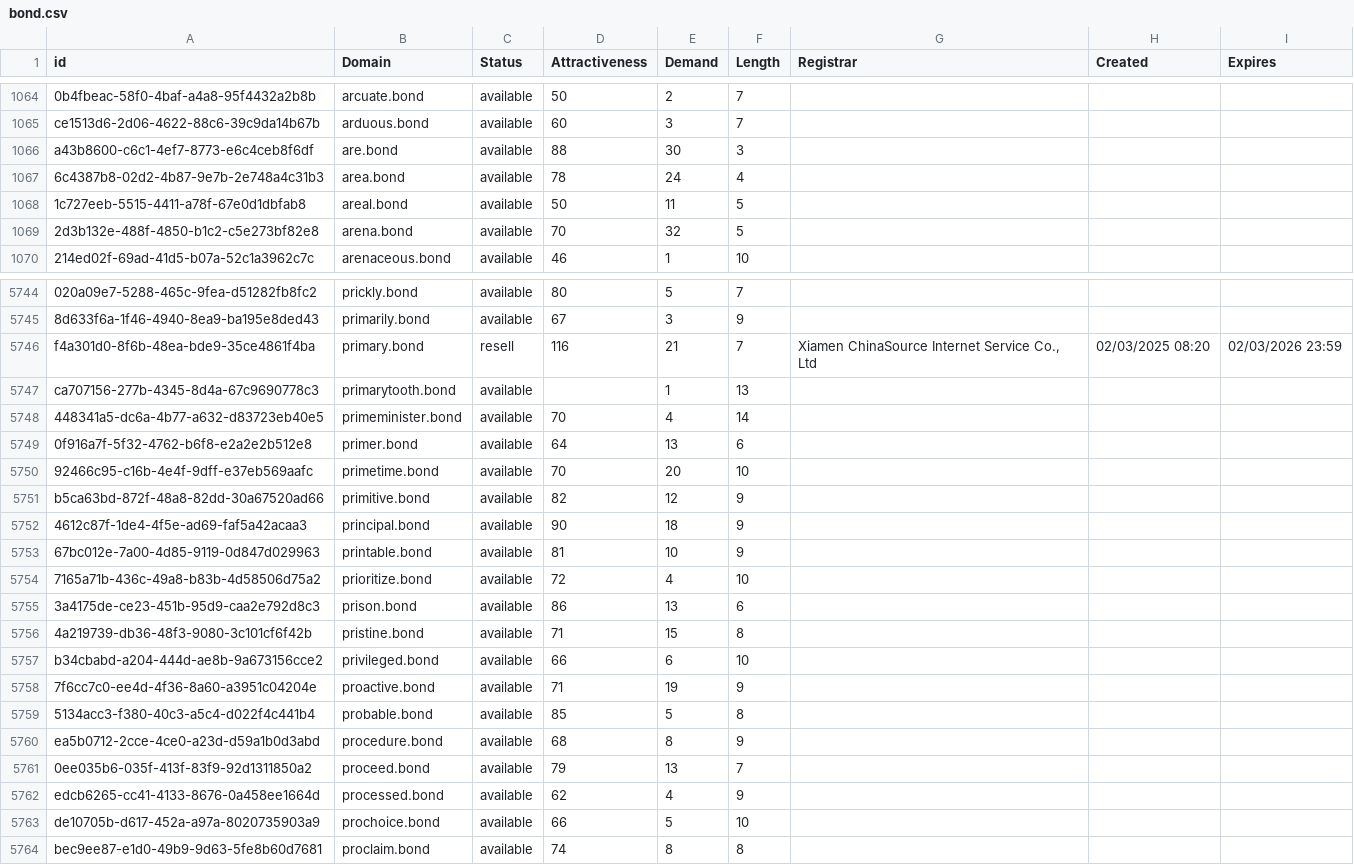
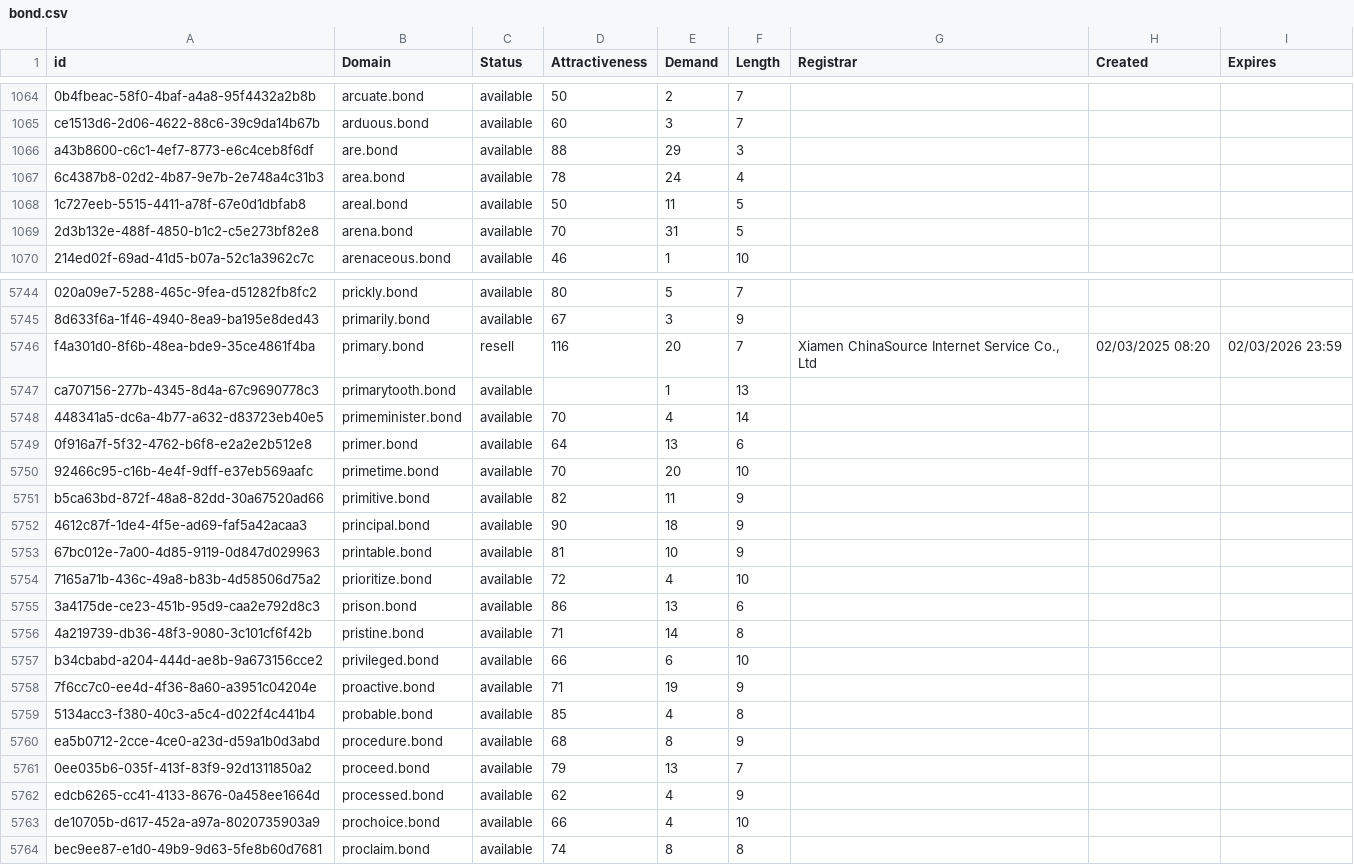
Before and after one commit to UniqueDomains/bond-oneword-domains, a CSV file: bond.csv, drawn as a sheet; only a part is shown, gaps mark what is left out; the diff covers the shown part only; the diff names each change by its address in the sheet, - before the commit and + after, or states it on an @@ line.

Commit message:
Domains update

```diff
--- a/bond.csv
+++ b/bond.csv
-E1066 (Demand): 30
+E1066 (Demand): 29
-E1069 (Demand): 32
+E1069 (Demand): 31
-E5746 (Demand): 21
+E5746 (Demand): 20
-E5751 (Demand): 12
+E5751 (Demand): 11
-E5756 (Demand): 15
+E5756 (Demand): 14
-E5759 (Demand): 5
+E5759 (Demand): 4
-E5763 (Demand): 5
+E5763 (Demand): 4
```
Also changed, not shown: 170 edited cells elsewhere in this file, 2 other files.
